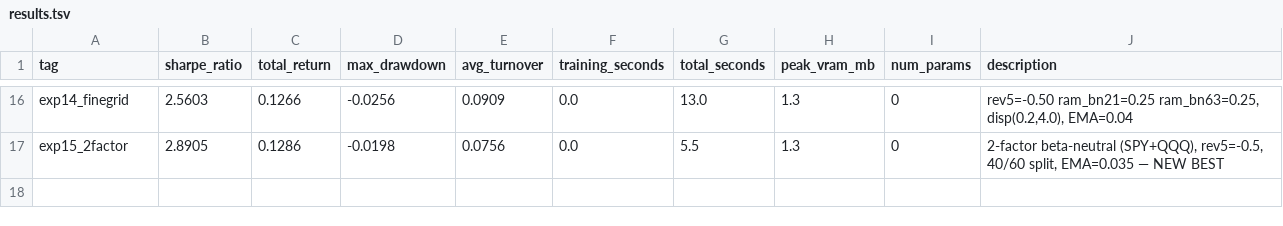
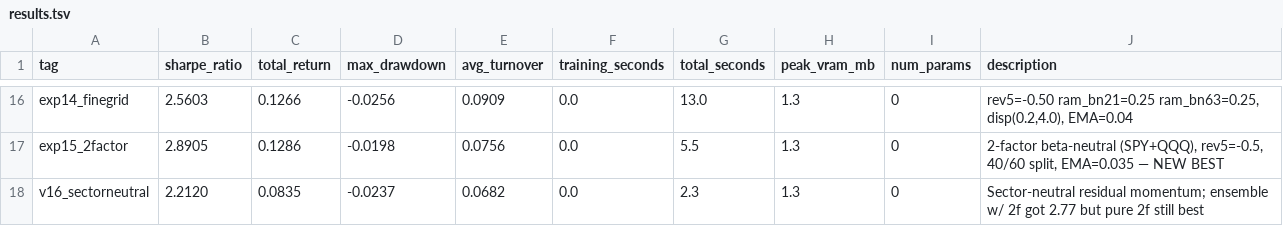
Before and after one commit to arshchawla21/autoresearch-trader, a TSV file: results.tsv, drawn as a sheet; only a part is shown, gaps mark what is left out.

```diff
--- a/results.tsv
+++ b/results.tsv
@@ -17 +17,2 @@ exp14_finegrid	2.5603	0.1266	-0.0256	0.0909	0.0	13.0	1.3	0	rev5=-0.50 ram_bn21=0
 exp15_2factor	2.8905	0.1286	-0.0198	0.0756	0.0	5.5	1.3	0	2-factor beta-neutral (SPY+QQQ), rev5=-0.5, 40/60 split, EMA=0.035 — NEW BEST
+v16_sectorneutral	2.2120	0.0835	-0.0237	0.0682	0.0	2.3	1.3	0	Sector-neutral residual momentum; ensemble w/ 2f got 2.77 but pure 2f still best
```
Also changed, not shown: 1 other file.
